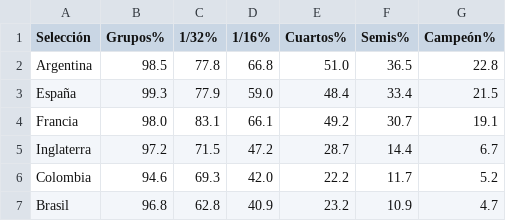
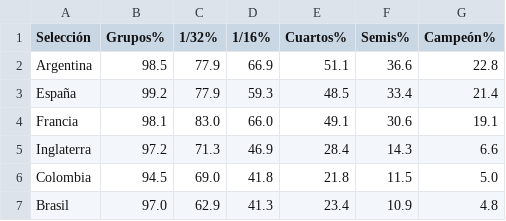
Before and after one commit to mikedataspain/mundial-elo, a CSV file: data.csv, drawn as a sheet; only a part is shown; the diff covers the shown part only.

```diff
--- a/data.csv
+++ b/data.csv
@@ -1,7 +1,7 @@
 Selección,Grupos%,1/32%,1/16%,Cuartos%,Semis%,Campeón%
-Argentina,98.5,77.8,66.8,51.0,36.5,22.8
-España,99.3,77.9,59.0,48.4,33.4,21.5
-Francia,98.0,83.1,66.1,49.2,30.7,19.1
-Inglaterra,97.2,71.5,47.2,28.7,14.4,6.7
-Colombia,94.6,69.3,42.0,22.2,11.7,5.2
-Brasil,96.8,62.8,40.9,23.2,10.9,4.7
+Argentina,98.5,77.9,66.9,51.1,36.6,22.8
+España,99.2,77.9,59.3,48.5,33.4,21.4
+Francia,98.1,83.0,66.0,49.1,30.6,19.1
+Inglaterra,97.2,71.3,46.9,28.4,14.3,6.6
+Colombia,94.5,69.0,41.8,21.8,11.5,5.0
+Brasil,97.0,62.9,41.3,23.4,10.9,4.8
```
Also changed, not shown: 1 added row, 1 removed row and 120 edited cells elsewhere in this file, 1 other file.
